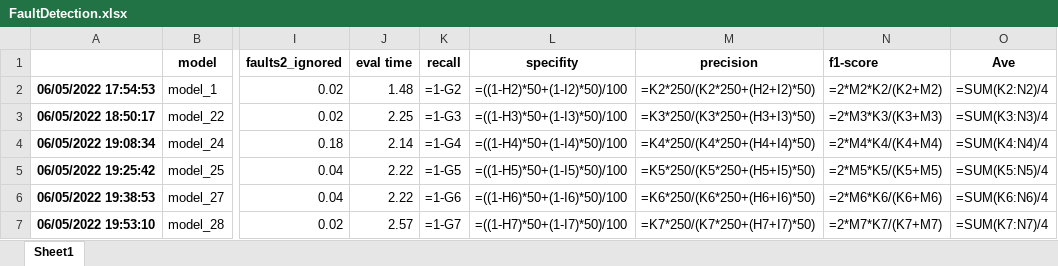
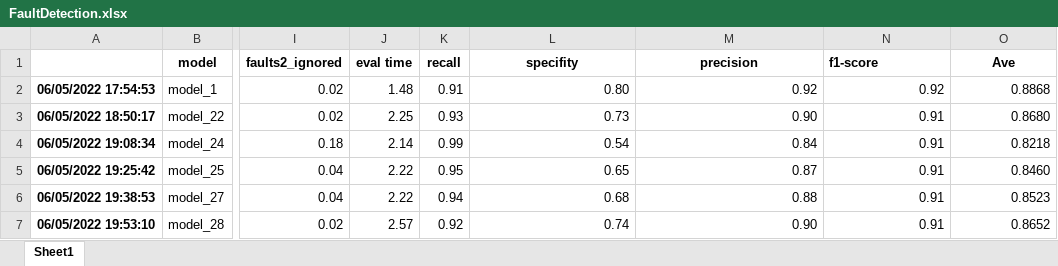
Before and after one commit to vidaldani/MangoGrading, an Excel workbook: informe/tables/FaultDetection.xlsx, sheet Sheet1, drawn as a sheet; only a part is shown, gaps mark what is left out; values as stored, in another font and other column widths than the file's, no borders; formulas without a stored value are shown as written; the diff covers the shown part only; the diff names each change by its address in the sheet, - before the commit and + after, or states it on an @@ line.

Commit message:
Modificaciones informe

```diff
--- a/informe/tables/FaultDetection.xlsx (sheet Sheet1)
+++ b/informe/tables/FaultDetection.xlsx (sheet Sheet1)
-K2 (recall): =1-G2
+K2 (recall): 0.91
-L2 (specifity): =((1-H2)*50+(1-I2)*50)/100
+L2 (specifity): 0.80
-M2 (precision): =K2*250/(K2*250+(H2+I2)*50)
+M2 (precision): 0.92
-N2 (f1-score): =2*M2*K2/(K2+M2)
+N2 (f1-score): 0.92
-O2 (Ave): =SUM(K2:N2)/4
+O2 (Ave): 0.8868
-K3 (recall): =1-G3
+K3 (recall): 0.93
-L3 (specifity): =((1-H3)*50+(1-I3)*50)/100
+L3 (specifity): 0.73
-M3 (precision): =K3*250/(K3*250+(H3+I3)*50)
+M3 (precision): 0.90
-N3 (f1-score): =2*M3*K3/(K3+M3)
+N3 (f1-score): 0.91
-O3 (Ave): =SUM(K3:N3)/4
+O3 (Ave): 0.8680
-K4 (recall): =1-G4
+K4 (recall): 0.99
-L4 (specifity): =((1-H4)*50+(1-I4)*50)/100
+L4 (specifity): 0.54
-M4 (precision): =K4*250/(K4*250+(H4+I4)*50)
+M4 (precision): 0.84
-N4 (f1-score): =2*M4*K4/(K4+M4)
+N4 (f1-score): 0.91
-O4 (Ave): =SUM(K4:N4)/4
+O4 (Ave): 0.8218
-K5 (recall): =1-G5
+K5 (recall): 0.95
-L5 (specifity): =((1-H5)*50+(1-I5)*50)/100
+L5 (specifity): 0.65
-M5 (precision): =K5*250/(K5*250+(H5+I5)*50)
+M5 (precision): 0.87
-N5 (f1-score): =2*M5*K5/(K5+M5)
+N5 (f1-score): 0.91
-O5 (Ave): =SUM(K5:N5)/4
+O5 (Ave): 0.8460
-K6 (recall): =1-G6
+K6 (recall): 0.94
-L6 (specifity): =((1-H6)*50+(1-I6)*50)/100
+L6 (specifity): 0.68
-M6 (precision): =K6*250/(K6*250+(H6+I6)*50)
+M6 (precision): 0.88
-N6 (f1-score): =2*M6*K6/(K6+M6)
+N6 (f1-score): 0.91
-O6 (Ave): =SUM(K6:N6)/4
+O6 (Ave): 0.8523
-K7 (recall): =1-G7
+K7 (recall): 0.92
-L7 (specifity): =((1-H7)*50+(1-I7)*50)/100
+L7 (specifity): 0.74
-M7 (precision): =K7*250/(K7*250+(H7+I7)*50)
+M7 (precision): 0.90
-N7 (f1-score): =2*M7*K7/(K7+M7)
+N7 (f1-score): 0.91
-O7 (Ave): =SUM(K7:N7)/4
+O7 (Ave): 0.8652
```
Also changed, not shown: 55 edited cells elsewhere in this sheet, 1 other file.
